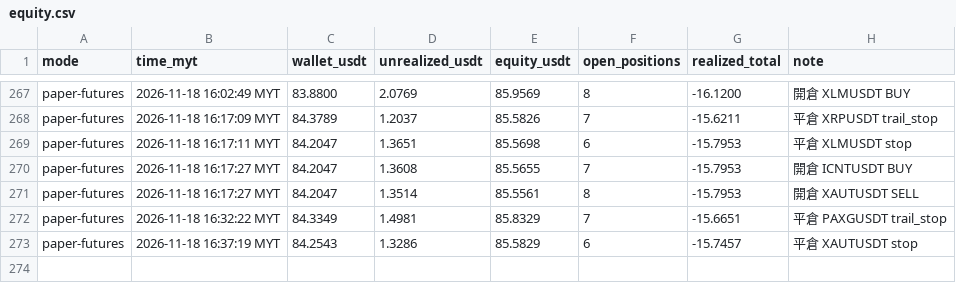
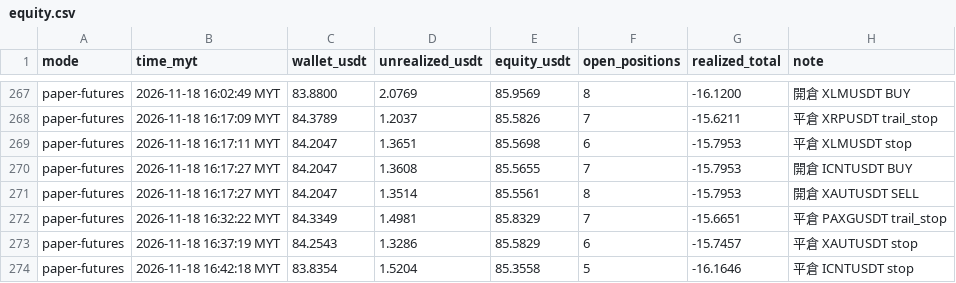
Before and after one commit to allenzeng060-lgtm/trade-dashboard, a CSV file: data/ledgers/trading-journal/futures_hf15m/equity.csv, drawn as a sheet; only a part is shown, gaps mark what is left out.

```diff
--- a/data/ledgers/trading-journal/futures_hf15m/equity.csv
+++ b/data/ledgers/trading-journal/futures_hf15m/equity.csv
@@ -273 +273,2 @@ paper-futures,2026-11-18 16:32:22 MYT,84.3349,1.4981,85.8329,7,-15.6651,平倉 P
 paper-futures,2026-11-18 16:37:19 MYT,84.2543,1.3286,85.5829,6,-15.7457,平倉 XAUTUSDT stop
+paper-futures,2026-11-18 16:42:18 MYT,83.8354,1.5204,85.3558,5,-16.1646,平倉 ICNTUSDT stop
```
Also changed, not shown: data/ledgers/trading-journal/experiment/equity.csv, data/ledgers/trading-journal/futures_hf15m/trades.csv, 18 other files.
